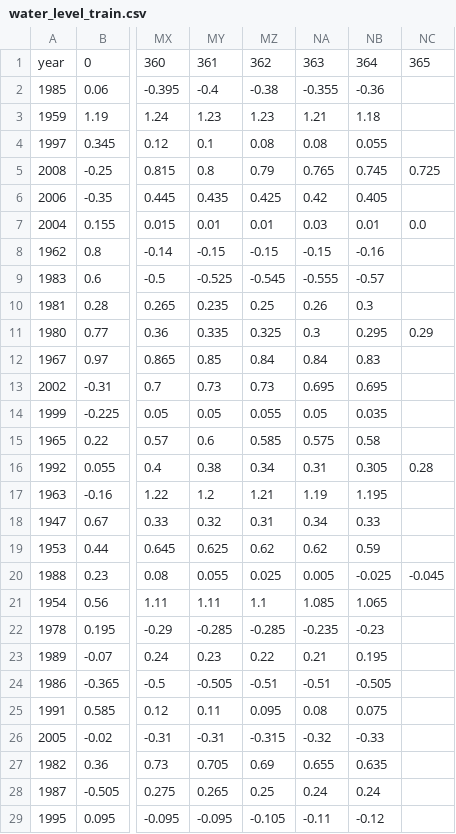
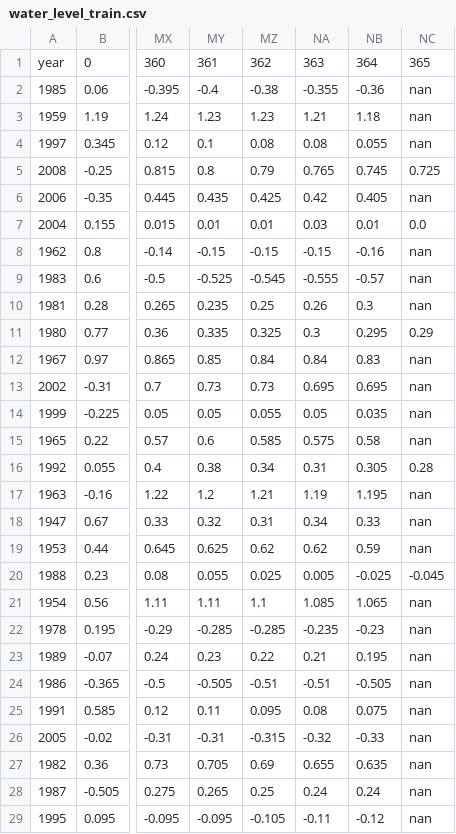
Before and after one commit to Daveonwave/gym4ReaL, a CSV file: gym4real/data/dam/level/water_level_train.csv, drawn as a sheet; only a part is shown, gaps mark what is left out; the diff covers the shown part only; the diff names each change by its address in the sheet, - before the commit and + after, or states it on an @@ line.

Commit message:
update level data dam for croissant metadata

```diff
--- a/gym4real/data/dam/level/water_level_train.csv
+++ b/gym4real/data/dam/level/water_level_train.csv
-NC2:NC4: (empty)
+NC2:NC4: nan
-NC6: (empty)
+NC6: nan
-NC8:NC10: (empty)
+NC8:NC10: nan
-NC12:NC15: (empty)
+NC12:NC15: nan
-NC17:NC19: (empty)
+NC17:NC19: nan
-NC21:NC29: (empty)
+NC21:NC29: nan
```
Also changed, not shown: 15 edited cells elsewhere in this file, gym4real/data/dam/level/water_level_test.csv.
